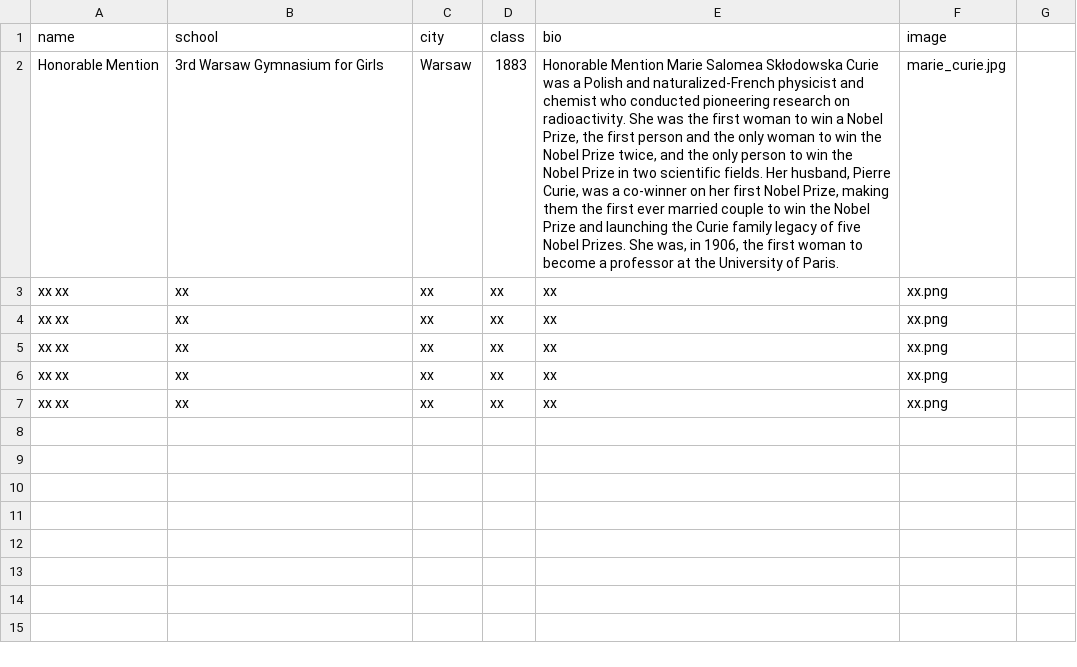
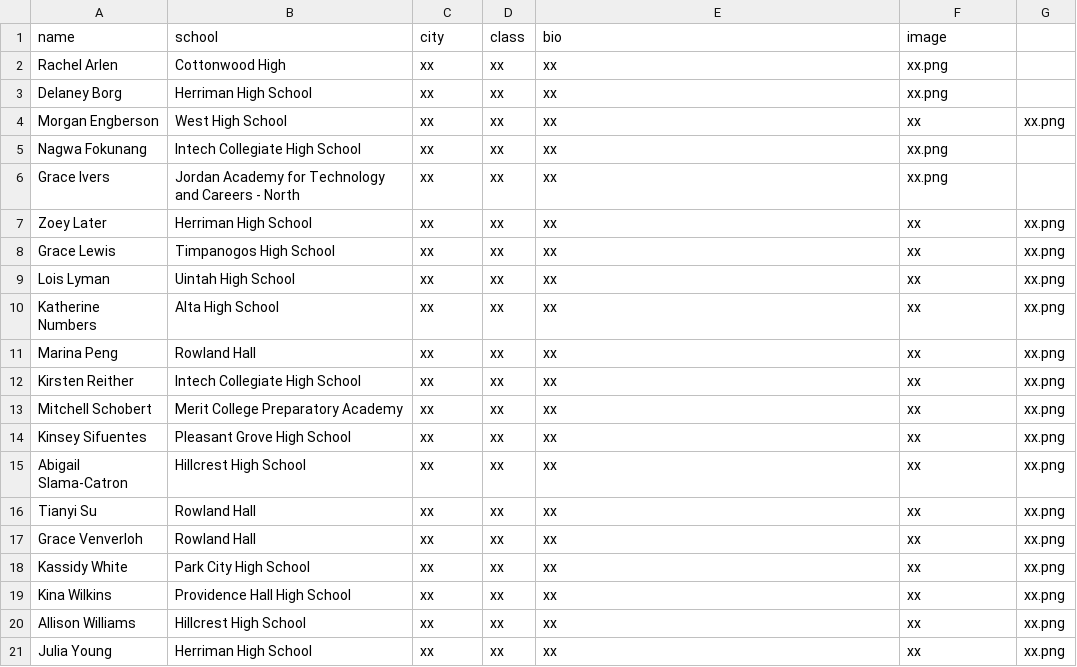
Before and after one commit to csbrown/NCWIT_eprogram, a CSV file: affiliate_data/honorableMention.csv, drawn as a sheet; removed rows and columns are numbered as before the commit, all else as after; the diff names each change by its address in the sheet, - before the commit and + after, or states it on an @@ line.

Commit message:
Added Names and schools
based on the Northern Utah Affiliate website https://www.aspirations.org/affiliate/utah-northern-utah

```diff
--- a/affiliate_data/honorableMention.csv
+++ b/affiliate_data/honorableMention.csv
-row 2: Honorable Mention | 3rd Warsaw Gymnasium for Girls | Warsaw | 1883 | Honorable Mention Marie Salomea Skłodowska Curie was a Polish and naturalized-French physicist and chemist who conducted pioneering research on radioactivity. She was the first woman to win a Nobel Prize, the first person and the only woman to win the Nobel Prize twice, and the only person to win the Nobel Prize in two scientific fields. Her husband, Pierre Curie, was a co-winner on her first Nobel Prize, making them the first ever married couple to win the Nobel Prize and launching the Curie family legacy of five Nobel Prizes. She was, in 1906, the first woman to become a professor at the University of Paris. | marie_curie.jpg
-A2 (name): xx xx
+A2 (name): Rachel Arlen
-B2 (school): xx
+B2 (school): Cottonwood High
-A3 (name): xx xx
+A3 (name): Delaney Borg
-B3 (school): xx
+B3 (school): Herriman High School
-row 5: xx xx | xx | xx | xx | xx | xx.png
+row 4: Morgan Engberson | West High School | xx | xx | xx | xx | xx.png
-A5 (name): xx xx
+A5 (name): Nagwa Fokunang
-B5 (school): xx
+B5 (school): Intech Collegiate High School
-A6 (name): xx xx
+A6 (name): Grace Ivers
-B6 (school): xx
+B6 (school): Jordan Academy for Technology and Careers - North
+row 7: Zoey Later | Herriman High School | xx | xx | xx | xx | xx.png
+row 8: Grace Lewis | Timpanogos High School | xx | xx | xx | xx | xx.png
+row 9: Lois Lyman | Uintah High School | xx | xx | xx | xx | xx.png
+row 10: Katherine Numbers | Alta High School | xx | xx | xx | xx | xx.png
+row 11: Marina Peng | Rowland Hall | xx | xx | xx | xx | xx.png
+row 12: Kirsten Reither | Intech Collegiate High School | xx | xx | xx | xx | xx.png
+row 13: Mitchell Schobert | Merit College Preparatory Academy | xx | xx | xx | xx | xx.png
+row 14: Kinsey Sifuentes | Pleasant Grove High School | xx | xx | xx | xx | xx.png
+row 15: Abigail Slama-Catron | Hillcrest High School | xx | xx | xx | xx | xx.png
+row 16: Tianyi Su | Rowland Hall | xx | xx | xx | xx | xx.png
+row 17: Grace Venverloh | Rowland Hall | xx | xx | xx | xx | xx.png
+row 18: Kassidy White | Park City High School | xx | xx | xx | xx | xx.png
+row 19: Kina Wilkins | Providence Hall High School | xx | xx | xx | xx | xx.png
+row 20: Allison Williams | Hillcrest High School | xx | xx | xx | xx | xx.png
+row 21: Julia Young | Herriman High School | xx | xx | xx | xx | xx.png
```
